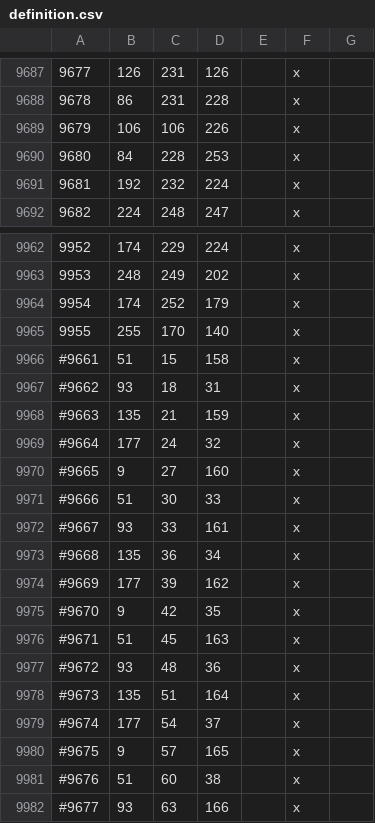
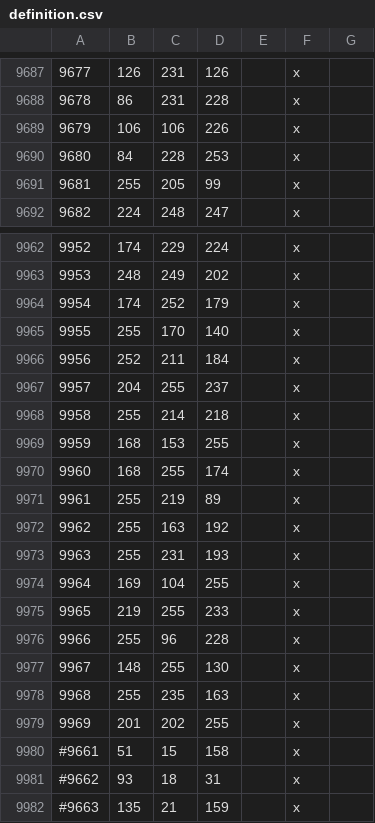
Before and after one commit to UberEpicZach/The-Kingdom-of-Heaven, a CSV file: map_data/definition.csv, drawn as a sheet; only a part is shown, gaps mark what is left out; the shorter side is filled out with more unchanged rows.

```diff
--- a/map_data/definition.csv
+++ b/map_data/definition.csv
@@ -9690,3 +9690,3 @@
 9680;84;228;253;;x;
-9681;192;232;224;;x;
+9681;255;205;99;;x;
 9682;224;248;247;;x;
@@ -9965,2 +9965,16 @@
 9955;255;170;140;;x;
+9956;252;211;184;;x;
+9957;204;255;237;;x;
+9958;255;214;218;;x;
+9959;168;153;255;;x;
+9960;168;255;174;;x;
+9961;255;219;89;;x;
+9962;255;163;192;;x;
+9963;255;231;193;;x;
+9964;169;104;255;;x;
+9965;219;255;233;;x;
+9966;255;96;228;;x;
+9967;148;255;130;;x;
+9968;255;235;163;;x;
+9969;201;202;255;;x;
 #9661;51;15;158;;x;
```
Also changed, not shown: 3 other files.
